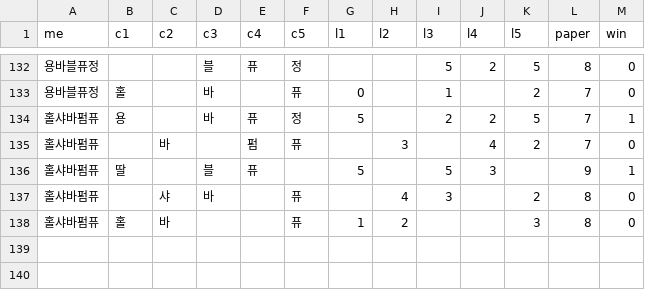
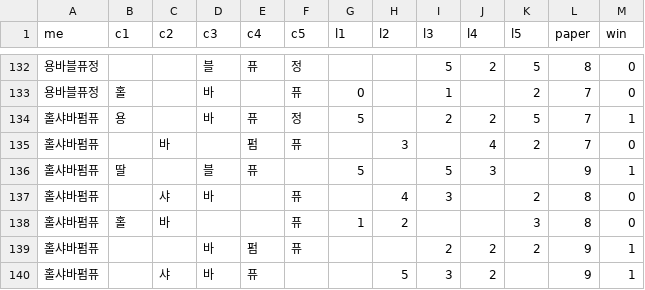
Before and after one commit to ocean-park/kingdom, a CSV file: arenaDataV3.CSV, drawn as a sheet; only a part is shown, gaps mark what is left out; the diff names each change by its address in the sheet, - before the commit and + after, or states it on an @@ line.

Commit message:
Update arenaDataV3.CSV

```diff
--- a/arenaDataV3.CSV
+++ b/arenaDataV3.CSV
+row 139: 홀샤바펌퓨 |  |  | 바 | 펌 | 퓨 |  |  | 2 | 2 | 2 | 9 | 1
+row 140: 홀샤바펌퓨 |  | 샤 | 바 | 퓨 |  |  | 5 | 3 | 2 |  | 9 | 1
```
